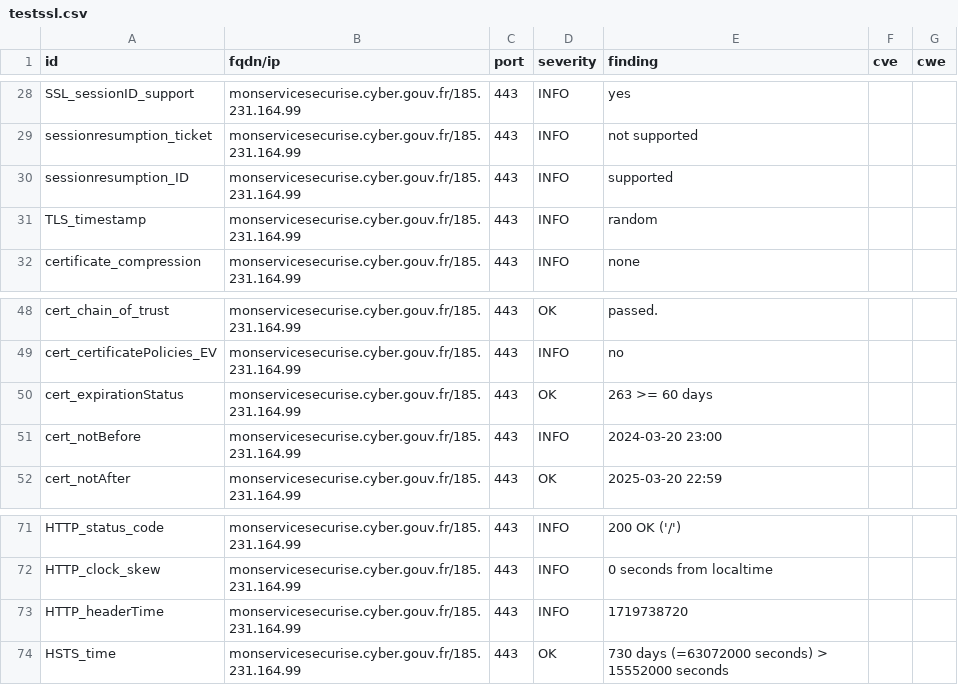
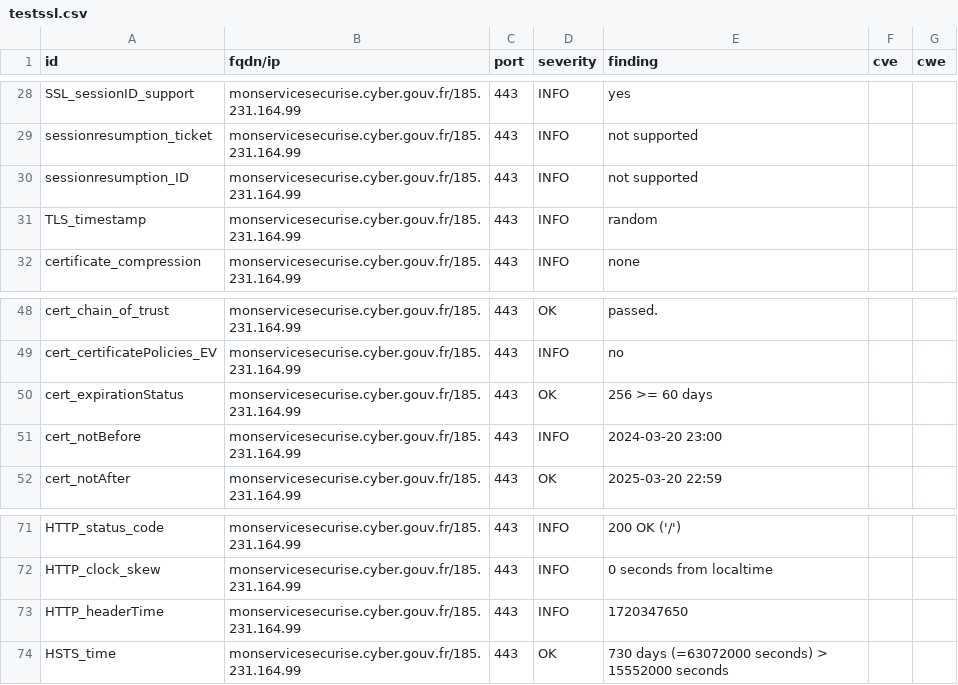
Before and after one commit to julienracine/dashlord, a CSV file: results/aHR0cHM6Ly9tb25zZXJ2aWNlc2VjdXJpc2UuY3liZXIuZ291di5mcg==/testssl.csv, drawn as a sheet; only a part is shown, gaps mark what is left out.

```diff
--- a/results/aHR0cHM6Ly9tb25zZXJ2aWNlc2VjdXJpc2UuY3liZXIuZ291di5mcg==/testssl.csv
+++ b/results/aHR0cHM6Ly9tb25zZXJ2aWNlc2VjdXJpc2UuY3liZXIuZ291di5mcg==/testssl.csv
@@ -29,3 +29,3 @@
 "sessionresumption_ticket","monservicesecurise.cyber.gouv.fr/185.231.164.99","443","INFO","not supported","",""
-"sessionresumption_ID","monservicesecurise.cyber.gouv.fr/185.231.164.99","443","INFO","supported","",""
+"sessionresumption_ID","monservicesecurise.cyber.gouv.fr/185.231.164.99","443","INFO","not supported","",""
 "TLS_timestamp","monservicesecurise.cyber.gouv.fr/185.231.164.99","443","INFO","random","",""
@@ -49,3 +49,3 @@
 "cert_certificatePolicies_EV","monservicesecurise.cyber.gouv.fr/185.231.164.99","443","INFO","no","",""
-"cert_expirationStatus","monservicesecurise.cyber.gouv.fr/185.231.164.99","443","OK","263 >= 60 days","",""
+"cert_expirationStatus","monservicesecurise.cyber.gouv.fr/185.231.164.99","443","OK","256 >= 60 days","",""
 "cert_notBefore","monservicesecurise.cyber.gouv.fr/185.231.164.99","443","INFO","2024-03-20 23:00","",""
@@ -72,3 +72,3 @@
 "HTTP_clock_skew","monservicesecurise.cyber.gouv.fr/185.231.164.99","443","INFO","0 seconds from localtime","",""
-"HTTP_headerTime","monservicesecurise.cyber.gouv.fr/185.231.164.99","443","INFO","1719738720","",""
+"HTTP_headerTime","monservicesecurise.cyber.gouv.fr/185.231.164.99","443","INFO","1720347650","",""
 "HSTS_time","monservicesecurise.cyber.gouv.fr/185.231.164.99","443","OK","730 days (=63072000 seconds) > 15552000 seconds","",""
```
Also changed, not shown: 13 other files.
